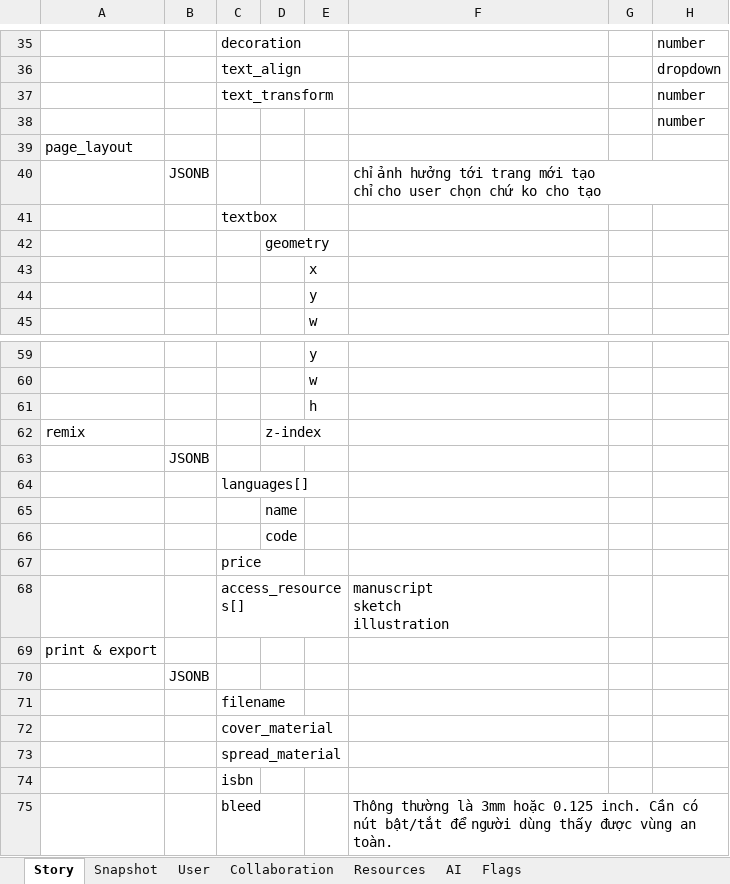
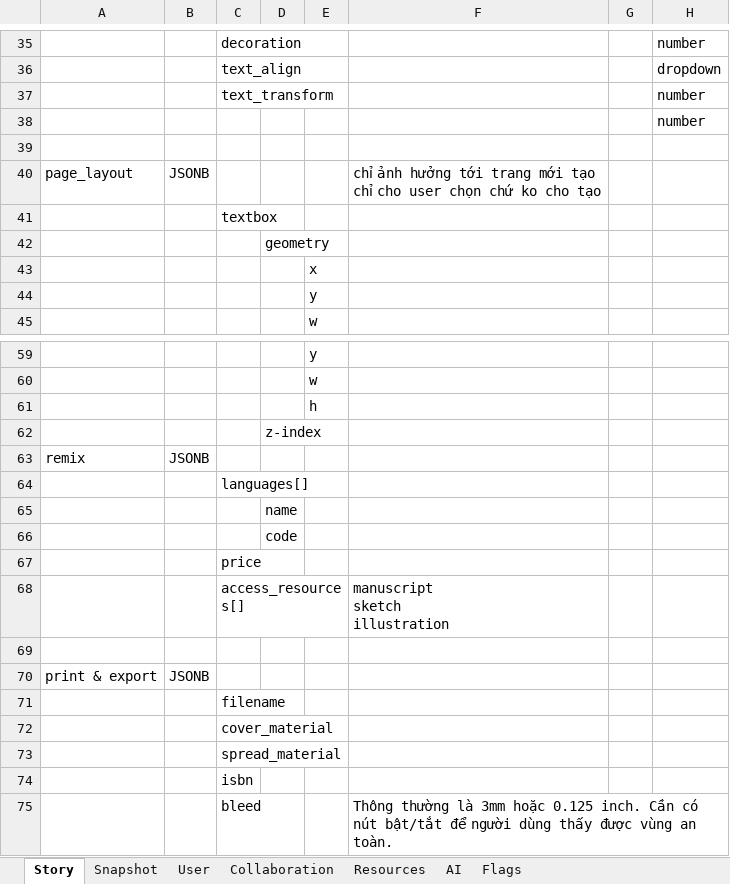
Before and after one commit to hacker1002/ai-storybook-design, an Excel workbook: CoreDB.xlsx, sheet Story, drawn as a sheet; only a part is shown, gaps mark what is left out; values as stored, in another font and other column widths than the file's, no borders; removed rows and columns are numbered as before the commit, all else as after; the diff covers the shown part only; the diff names each change by its address in the sheet, - before the commit and + after, or states it on an @@ line.

```diff
--- a/CoreDB.xlsx (sheet Story)
+++ b/CoreDB.xlsx (sheet Story)
-A39: page_layout
+A39: (empty)
-A40: (empty)
+A40: page_layout
+row 62:  |  |  | z-index
-B63: (empty)
+B63: JSONB
-D63: z-index
+D63: (empty)
-row 63:  | JSONB
+row 69: (empty)
-B70: (empty)
+B70: JSONB
-row 70:  | JSONB
```
Also changed, not shown: 4 added rows, 4 removed rows, 23 edited cells and cell formats elsewhere in this sheet, sheet Resources, sheet Snapshot, 1 other file.
